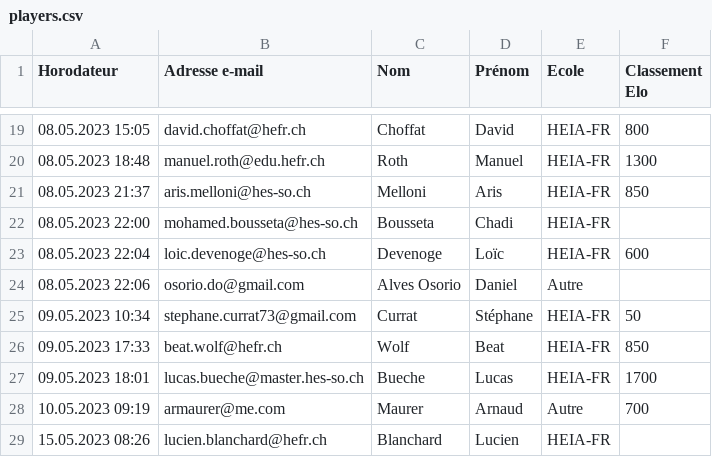
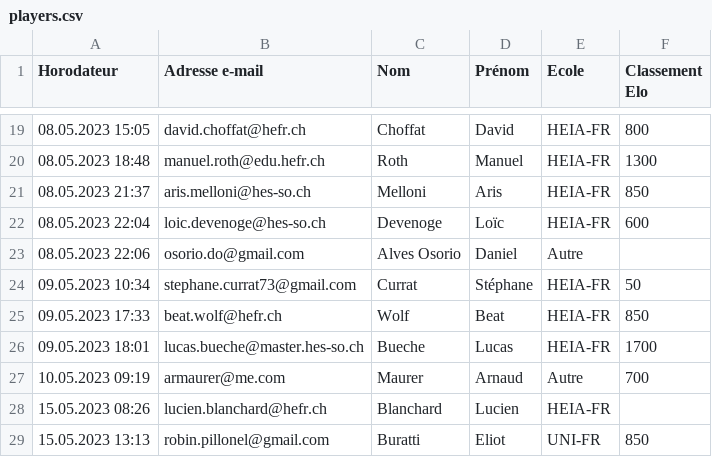
Before and after one commit to Gueguettee/perolles-chess-league, a CSV file: players.csv, drawn as a sheet; only a part is shown, gaps mark what is left out; the shorter side is filled out with more unchanged rows; the diff names each change by its address in the sheet, - before the commit and + after, or states it on an @@ line.

```diff
--- a/players.csv
+++ b/players.csv
-row 22: 08.05.2023 22:00 | mohamed.bousseta@hes-so.ch | Bousseta | Chadi | HEIA-FR
```
Also changed, not shown: 1 other file.
